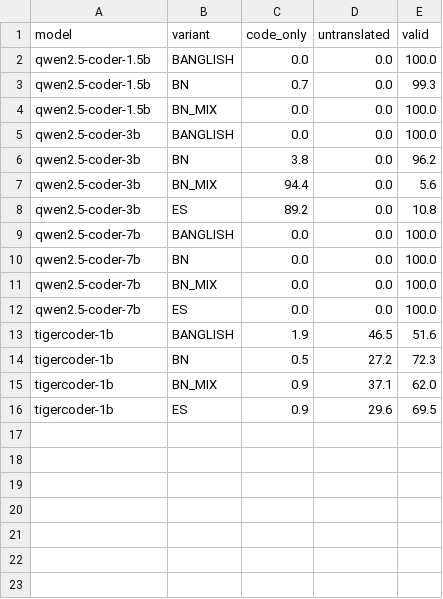
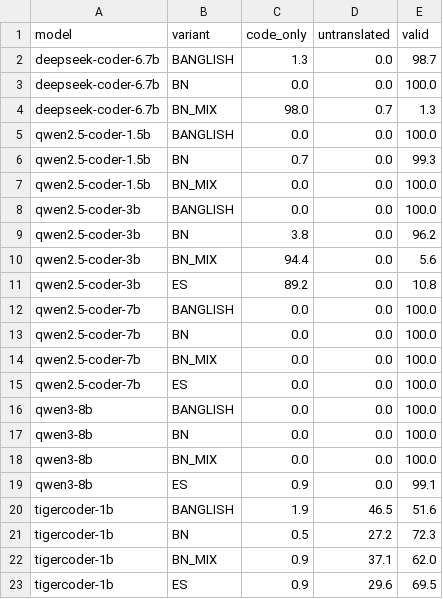
Before and after one commit to ABRUBAB/bangla-codegen-bench, a CSV file: data/results/tab_translation_validity.csv, drawn as a sheet; the diff names each change by its address in the sheet, - before the commit and + after, or states it on an @@ line.

Commit message:
Qwen3-8B, DeepSeek-Coder, 1.5B delta, 7B causal generations

```diff
--- a/data/results/tab_translation_validity.csv
+++ b/data/results/tab_translation_validity.csv
+row 2: deepseek-coder-6.7b | BANGLISH | 1.3 | 0.0 | 98.7
+row 3: deepseek-coder-6.7b | BN | 0.0 | 0.0 | 100.0
+row 4: deepseek-coder-6.7b | BN_MIX | 98.0 | 0.7 | 1.3
+row 16: qwen3-8b | BANGLISH | 0.0 | 0.0 | 100.0
+row 17: qwen3-8b | BN | 0.0 | 0.0 | 100.0
+row 18: qwen3-8b | BN_MIX | 0.0 | 0.0 | 100.0
+row 19: qwen3-8b | ES | 0.9 | 0.0 | 99.1
```
Also changed, not shown: 13 other files.
